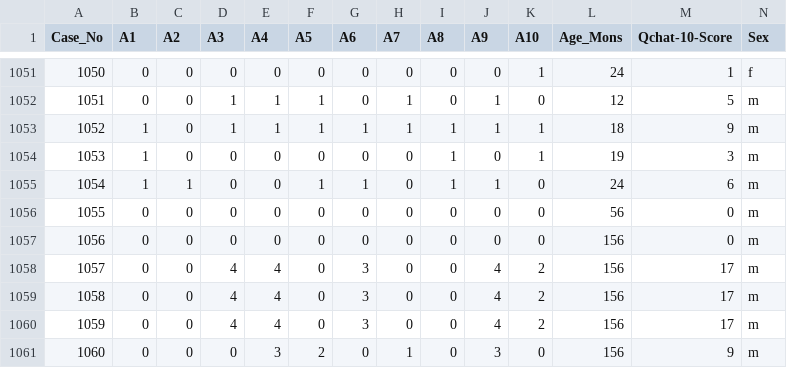
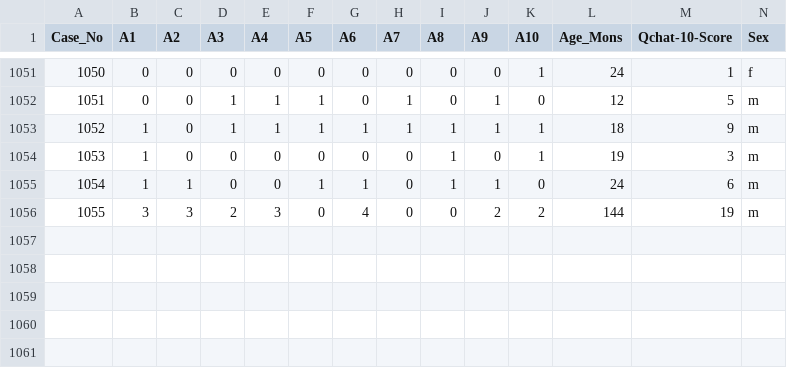
Before and after one commit to 0xAriseAizen-404/ASD-Detection-app, a CSV file: app/data/dataset-asd.csv, drawn as a sheet; only a part is shown, gaps mark what is left out; removed rows and columns are numbered as before the commit, all else as after; rows hold the shown columns only; the diff names each change by its address in the sheet, - before the commit and + after, or states it on an @@ line.

```diff
--- a/app/data/dataset-asd.csv
+++ b/app/data/dataset-asd.csv
-row 1056: 1055 | 0 | 0 | 0 | 0 | 0 | 0 | 0 | 0 | 0 | 0 | 56 | 0 | m
-row 1057: 1056 | 0 | 0 | 0 | 0 | 0 | 0 | 0 | 0 | 0 | 0 | 156 | 0 | m
-row 1058: 1057 | 0 | 0 | 4 | 4 | 0 | 3 | 0 | 0 | 4 | 2 | 156 | 17 | m
-row 1059: 1058 | 0 | 0 | 4 | 4 | 0 | 3 | 0 | 0 | 4 | 2 | 156 | 17 | m
-row 1060: 1059 | 0 | 0 | 4 | 4 | 0 | 3 | 0 | 0 | 4 | 2 | 156 | 17 | m
-row 1061: 1060 | 0 | 0 | 0 | 3 | 2 | 0 | 1 | 0 | 3 | 0 | 156 | 9 | m
+row 1056: 1055 | 3 | 3 | 2 | 3 | 0 | 4 | 0 | 0 | 2 | 2 | 144 | 19 | m
```
Also changed, not shown: 48 other files.
